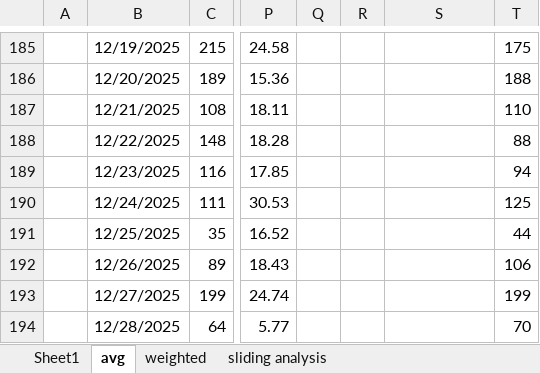
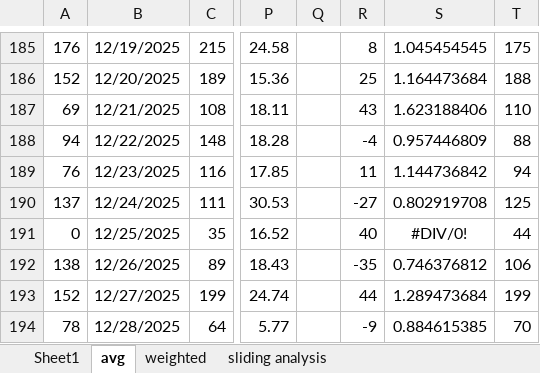
Before and after one commit to acard6/swe_dev, an Excel workbook: restaurant_analytics/data/data.xlsx, sheet avg, drawn as a sheet; only a part is shown, gaps mark what is left out; values as stored, in another font and other column widths than the file's, no borders; conditional formats not drawn; the diff covers the shown part only; the diff names each change by its address in the sheet, - before the commit and + after, or states it on an @@ line.

```diff
--- a/restaurant_analytics/data/data.xlsx (sheet avg)
+++ b/restaurant_analytics/data/data.xlsx (sheet avg)
-A185: (empty)
+A185: 176
-R185: (empty)
+R185: 8
-S185: (empty)
+S185: 1.045454545
-A186: (empty)
+A186: 152
-R186: (empty)
+R186: 25
-S186: (empty)
+S186: 1.164473684
-A187: (empty)
+A187: 69
-R187: (empty)
+R187: 43
-S187: (empty)
+S187: 1.623188406
-A188: (empty)
+A188: 94
-R188: (empty)
+R188: -4
-S188: (empty)
+S188: 0.957446809
-A189: (empty)
+A189: 76
-R189: (empty)
+R189: 11
-S189: (empty)
+S189: 1.144736842
-A190: (empty)
+A190: 137
-R190: (empty)
+R190: -27
-S190: (empty)
+S190: 0.802919708
-A191: (empty)
+A191: 0
-R191: (empty)
+R191: 40
-S191: (empty)
+S191: #DIV/0!
-A192: (empty)
+A192: 138
-R192: (empty)
+R192: -35
-S192: (empty)
+S192: 0.746376812
-A193: (empty)
+A193: 152
-R193: (empty)
+R193: 44
-S193: (empty)
+S193: 1.289473684
-A194: (empty)
+A194: 78
-R194: (empty)
+R194: -9
-S194: (empty)
+S194: 0.884615385
```
Also changed, not shown: 68 added rows, 75 edited cells, cell formats and merged cells elsewhere in this sheet, sheet weighted, sheet Sheet1, restaurant_analytics/data/mornings.xlsx, 1 other file.
